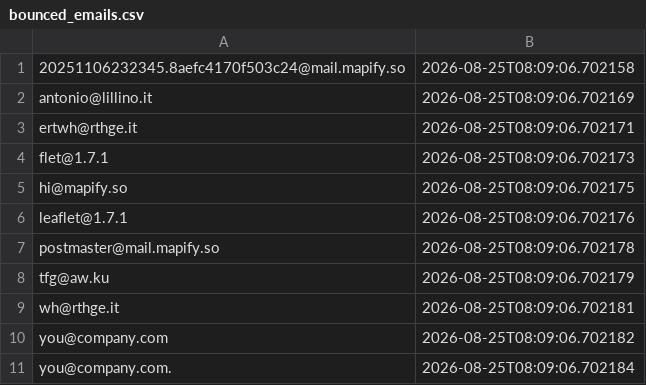
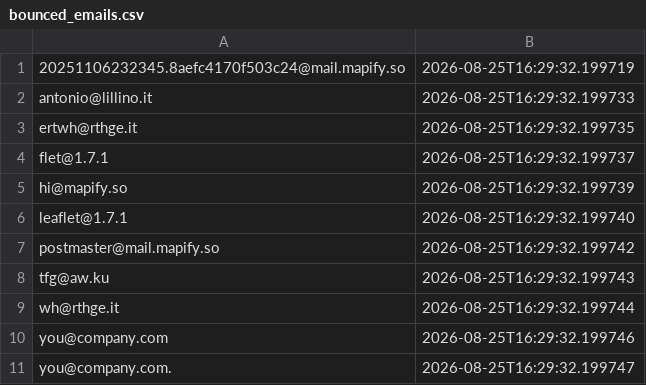
Before and after one commit to FR-Immobiliare/fotoroma-linkedin-autopilot, a CSV file: data/bounced_emails.csv, drawn as a sheet.

Commit message:
Auto-pulizia bounce ed aggiornamento log outreach [skip ci]

```diff
--- a/data/bounced_emails.csv
+++ b/data/bounced_emails.csv
@@ -1,11 +1,11 @@
-20251106232345.8aefc4170f503c24@mail.mapify.so,2026-08-25T08:09:06.702158
-antonio@lillino.it,2026-08-25T08:09:06.702169
-ertwh@rthge.it,2026-08-25T08:09:06.702171
-flet@1.7.1,2026-08-25T08:09:06.702173
-hi@mapify.so,2026-08-25T08:09:06.702175
-leaflet@1.7.1,2026-08-25T08:09:06.702176
-postmaster@mail.mapify.so,2026-08-25T08:09:06.702178
-tfg@aw.ku,2026-08-25T08:09:06.702179
-wh@rthge.it,2026-08-25T08:09:06.702181
-you@company.com,2026-08-25T08:09:06.702182
-you@company.com.,2026-08-25T08:09:06.702184
+20251106232345.8aefc4170f503c24@mail.mapify.so,2026-08-25T16:29:32.199719
+antonio@lillino.it,2026-08-25T16:29:32.199733
+ertwh@rthge.it,2026-08-25T16:29:32.199735
+flet@1.7.1,2026-08-25T16:29:32.199737
+hi@mapify.so,2026-08-25T16:29:32.199739
+leaflet@1.7.1,2026-08-25T16:29:32.199740
+postmaster@mail.mapify.so,2026-08-25T16:29:32.199742
+tfg@aw.ku,2026-08-25T16:29:32.199743
+wh@rthge.it,2026-08-25T16:29:32.199744
+you@company.com,2026-08-25T16:29:32.199746
+you@company.com.,2026-08-25T16:29:32.199747
```
